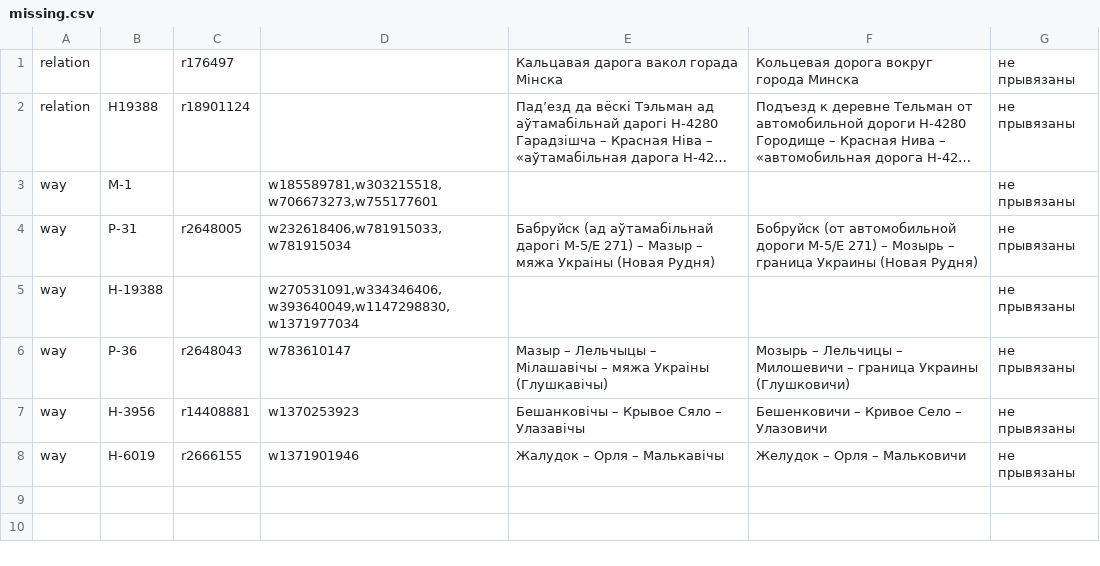
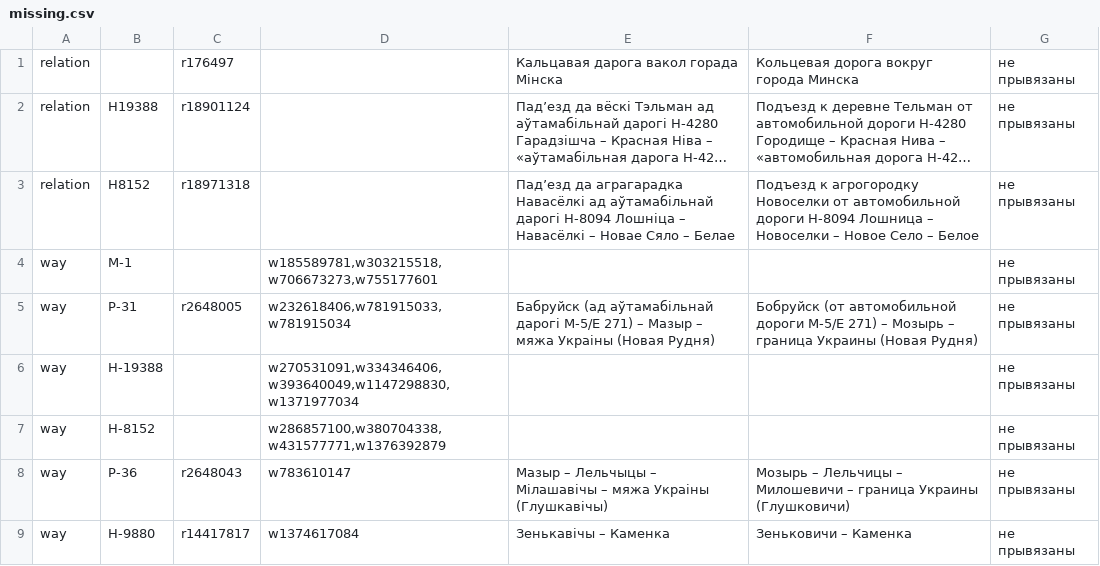
Before and after one commit to lidacity/osm-validator, a CSV file: docs/missing.csv, drawn as a sheet; long unchanged cells end in …; removed rows and columns are numbered as before the commit, all else as after; the diff names each change by its address in the sheet, - before the commit and + after, or states it on an @@ line.

```diff
--- a/docs/missing.csv
+++ b/docs/missing.csv
+row 3: relation | Н8152 | r18971318 |  | Падʼезд да аграгарадка Навасёлкі ад аўтамабільнай дарогі Н-8094 Лошніца – Навасёлкі – Новае Сяло – Белае | Подъезд к агрогородку Новоселки от автомобильной дороги Н-8094 Лошница – Новоселки – Новое Село – Белое | не прывязаны
+row 7: way | Н-8152 |  | w286857100,w380704338,w431577771,w1376392879 |  |  | не прывязаны
-row 7: way | Н-3956 | r14408881 | w1370253923 | Бешанковічы – Крывое Сяло – Улазавічы | Бешенковичи – Кривое Село – Улазовичи | не прывязаны
-row 8: way | Н-6019 | r2666155 | w1371901946 | Жалудок – Орля – Малькавічы | Желудок – Орля – Мальковичи | не прывязаны
+row 9: way | Н-9880 | r14417817 | w1374617084 | Зенькавічы – Каменка | Зеньковичи – Каменка | не прывязаны
```
Also changed, not shown: 9 other files.
